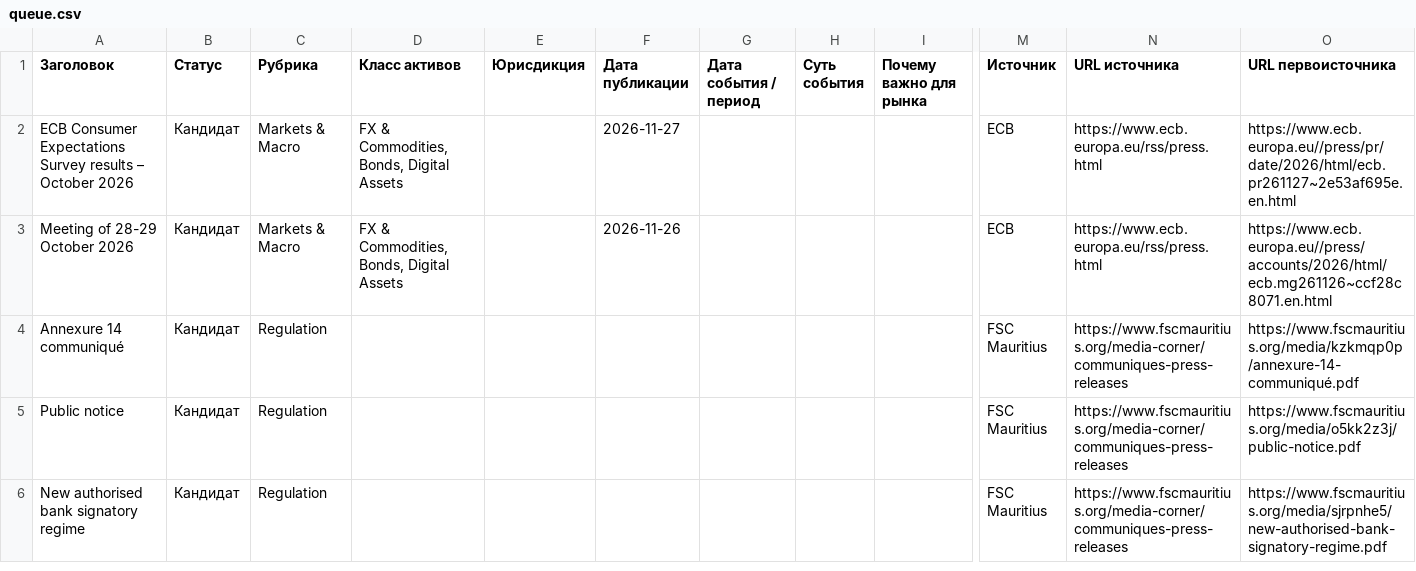
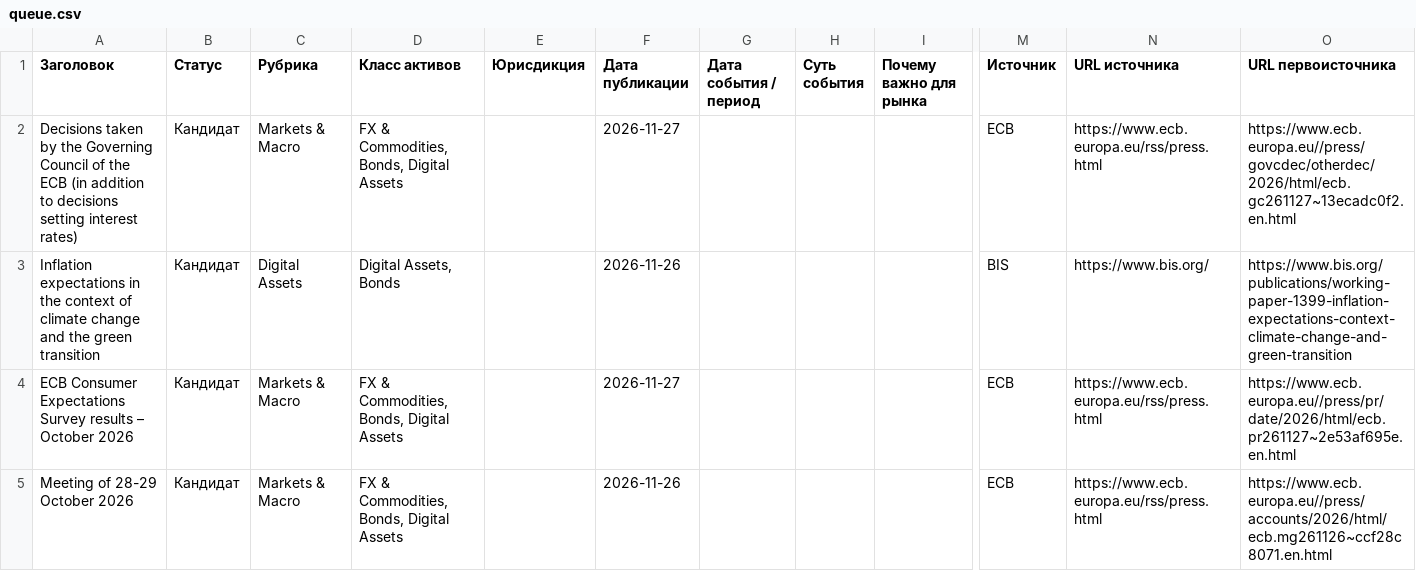
Before and after one commit to designcampaignmarket/pharos-smm, a CSV file: output/queue.csv, drawn as a sheet; only a part is shown, gaps mark what is left out; the shorter side is filled out with more unchanged rows; rows hold the shown columns only; the diff names each change by its address in the sheet, - before the commit and + after, or states it on an @@ line.

```diff
--- a/output/queue.csv
+++ b/output/queue.csv
+row 2: Decisions taken by the Governing Council of the ECB (in addition to decisions setting interest rates) | Кандидат | Markets & Macro | FX & Commodities, Bonds, Digital Assets |  | 2026-11-27 |  |  |  | ECB | https://www.ecb.europa.eu/rss/press.html | https://www.ecb.europa.eu//press/govcdec/otherdec/2026/html/ecb.gc261127~13ecadc0f2.en.html
+row 3: Inflation expectations in the context of climate change and the green transition | Кандидат | Digital Assets | Digital Assets, Bonds |  | 2026-11-26 |  |  |  | BIS | https://www.bis.org/ | https://www.bis.org/publications/working-paper-1399-inflation-expectations-context-climate-change-and-green-transition
```
Also changed, not shown: 4 other files.
